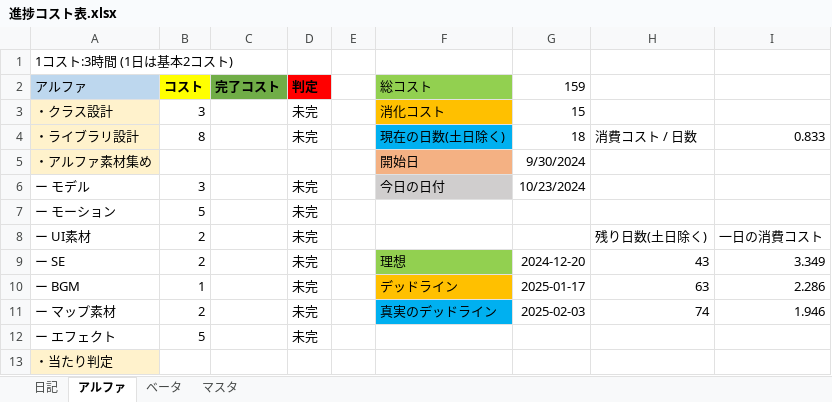
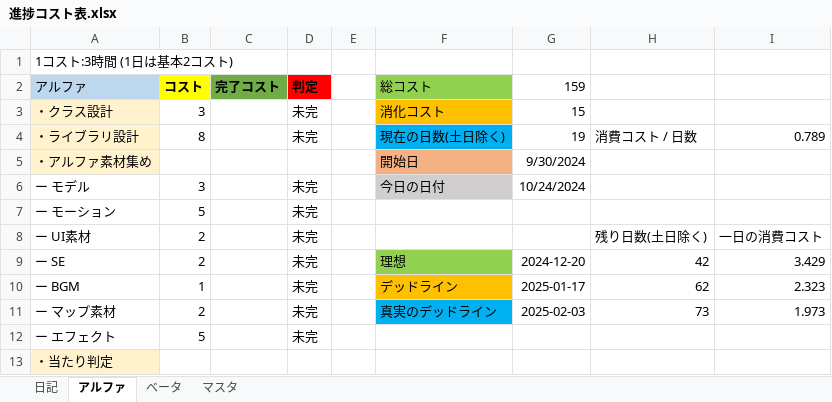
Before and after one commit to nkd10121/EmploymentWorks, an Excel workbook: 進捗コスト表.xlsx, sheet アルファ, drawn as a sheet; only a part is shown; values as stored, in another font and other column widths than the file's, no borders; the diff names each change by its address in the sheet, - before the commit and + after, or states it on an @@ line.

Commit message:
23日の日記up

```diff
--- a/進捗コスト表.xlsx (sheet アルファ)
+++ b/進捗コスト表.xlsx (sheet アルファ)
-G4 (159): 18
+G4 (159): 19
-I4: 0.833
+I4: 0.789
-G6 (159): 10/23/2024
+G6 (159): 10/24/2024
-H9: 43
+H9: 42
-I9: 3.349
+I9: 3.429
-H10: 63
+H10: 62
-I10: 2.286
+I10: 2.323
-H11: 74
+H11: 73
-I11: 1.946
+I11: 1.973
```
Also changed, not shown: sheet 日記.
